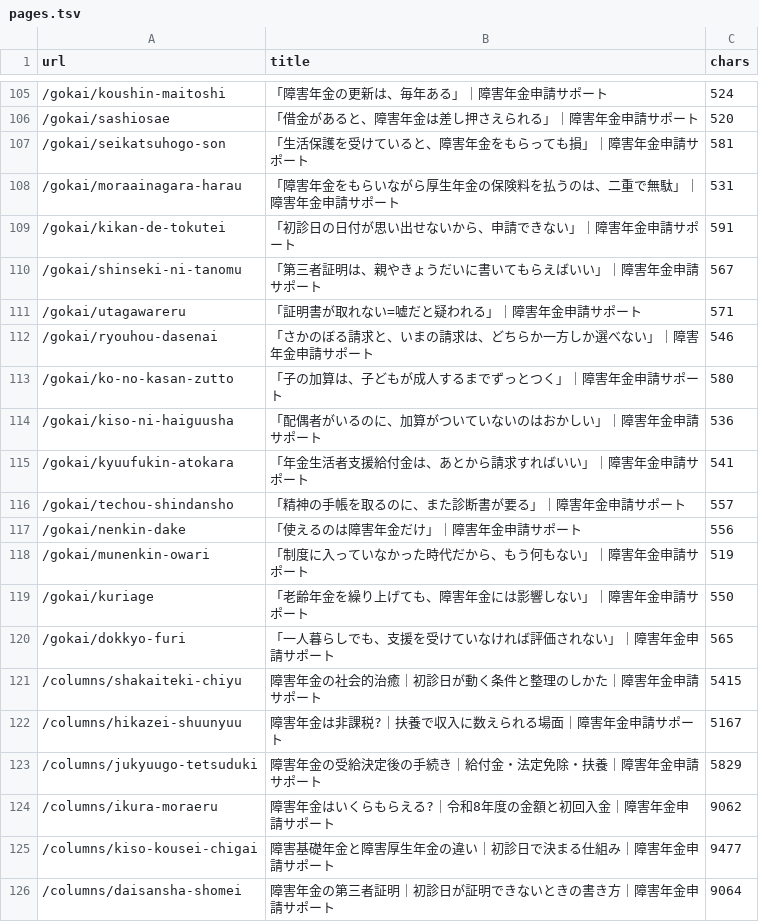
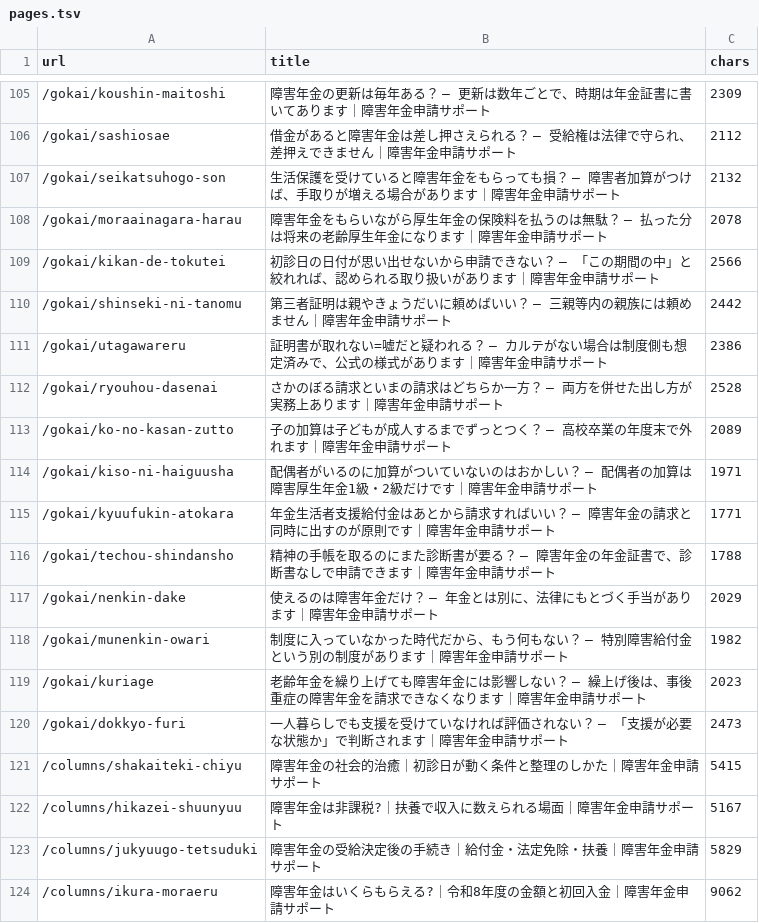
Before and after one commit to azuma1234567/shougainenkin-public-pages, a TSV file: docs/verification/prelaunch-2026-09-02/pages.tsv, drawn as a sheet; only a part is shown, gaps mark what is left out; the shorter side is filled out with more unchanged rows; the diff covers the shown part only.

```diff
--- a/docs/verification/prelaunch-2026-09-02/pages.tsv
+++ b/docs/verification/prelaunch-2026-09-02/pages.tsv
@@ -105,17 +105,17 @@ url	title	chars
-/gokai/koushin-maitoshi	「障害年金の更新は、毎年ある」｜障害年金申請サポート	524
-/gokai/sashiosae	「借金があると、障害年金は差し押さえられる」｜障害年金申請サポート	520
-/gokai/seikatsuhogo-son	「生活保護を受けていると、障害年金をもらっても損」｜障害年金申請サポート	581
-/gokai/moraainagara-harau	「障害年金をもらいながら厚生年金の保険料を払うのは、二重で無駄」｜障害年金申請サポート	531
-/gokai/kikan-de-tokutei	「初診日の日付が思い出せないから、申請できない」｜障害年金申請サポート	591
-/gokai/shinseki-ni-tanomu	「第三者証明は、親やきょうだいに書いてもらえばいい」｜障害年金申請サポート	567
-/gokai/utagawareru	「証明書が取れない=嘘だと疑われる」｜障害年金申請サポート	571
-/gokai/ryouhou-dasenai	「さかのぼる請求と、いまの請求は、どちらか一方しか選べない」｜障害年金申請サポート	546
-/gokai/ko-no-kasan-zutto	「子の加算は、子どもが成人するまでずっとつく」｜障害年金申請サポート	580
-/gokai/kiso-ni-haiguusha	「配偶者がいるのに、加算がついていないのはおかしい」｜障害年金申請サポート	536
-/gokai/kyuufukin-atokara	「年金生活者支援給付金は、あとから請求すればいい」｜障害年金申請サポート	541
-/gokai/techou-shindansho	「精神の手帳を取るのに、また診断書が要る」｜障害年金申請サポート	557
-/gokai/nenkin-dake	「使えるのは障害年金だけ」｜障害年金申請サポート	556
-/gokai/munenkin-owari	「制度に入っていなかった時代だから、もう何もない」｜障害年金申請サポート	519
-/gokai/kuriage	「老齢年金を繰り上げても、障害年金には影響しない」｜障害年金申請サポート	550
-/gokai/dokkyo-furi	「一人暮らしでも、支援を受けていなければ評価されない」｜障害年金申請サポート	565
+/gokai/koushin-maitoshi	障害年金の更新は毎年ある？ — 更新は数年ごとで、時期は年金証書に書いてあります｜障害年金申請サポート	2309
+/gokai/sashiosae	借金があると障害年金は差し押さえられる？ — 受給権は法律で守られ、差押えできません｜障害年金申請サポート	2112
+/gokai/seikatsuhogo-son	生活保護を受けていると障害年金をもらっても損？ — 障害者加算がつけば、手取りが増える場合があります｜障害年金申請サポート	2132
+/gokai/moraainagara-harau	障害年金をもらいながら厚生年金の保険料を払うのは無駄？ — 払った分は将来の老齢厚生年金になります｜障害年金申請サポート	2078
+/gokai/kikan-de-tokutei	初診日の日付が思い出せないから申請できない？ — 「この期間の中」と絞れれば、認められる取り扱いがあります｜障害年金申請サポート	2566
+/gokai/shinseki-ni-tanomu	第三者証明は親やきょうだいに頼めばいい？ — 三親等内の親族には頼めません｜障害年金申請サポート	2442
+/gokai/utagawareru	証明書が取れない=嘘だと疑われる？ — カルテがない場合は制度側も想定済みで、公式の様式があります｜障害年金申請サポート	2386
+/gokai/ryouhou-dasenai	さかのぼる請求といまの請求はどちらか一方？ — 両方を併せた出し方が実務上あります｜障害年金申請サポート	2528
+/gokai/ko-no-kasan-zutto	子の加算は子どもが成人するまでずっとつく？ — 高校卒業の年度末で外れます｜障害年金申請サポート	2089
+/gokai/kiso-ni-haiguusha	配偶者がいるのに加算がついていないのはおかしい？ — 配偶者の加算は障害厚生年金1級・2級だけです｜障害年金申請サポート	1971
+/gokai/kyuufukin-atokara	年金生活者支援給付金はあとから請求すればいい？ — 障害年金の請求と同時に出すのが原則です｜障害年金申請サポート	1771
+/gokai/techou-shindansho	精神の手帳を取るのにまた診断書が要る？ — 障害年金の年金証書で、診断書なしで申請できます｜障害年金申請サポート	1788
+/gokai/nenkin-dake	使えるのは障害年金だけ？ — 年金とは別に、法律にもとづく手当があります｜障害年金申請サポート	2029
+/gokai/munenkin-owari	制度に入っていなかった時代だから、もう何もない？ — 特別障害給付金という別の制度があります｜障害年金申請サポート	1982
+/gokai/kuriage	老齢年金を繰り上げても障害年金には影響しない？ — 繰上げ後は、事後重症の障害年金を請求できなくなります｜障害年金申請サポート	2023
+/gokai/dokkyo-furi	一人暮らしでも支援を受けていなければ評価されない？ — 「支援が必要な状態か」で判断されます｜障害年金申請サポート	2473
 /columns/shakaiteki-chiyu	障害年金の社会的治癒｜初診日が動く条件と整理のしかた｜障害年金申請サポート	5415
```
Also changed, not shown: 64 edited cells elsewhere in this file, 6 other files.
